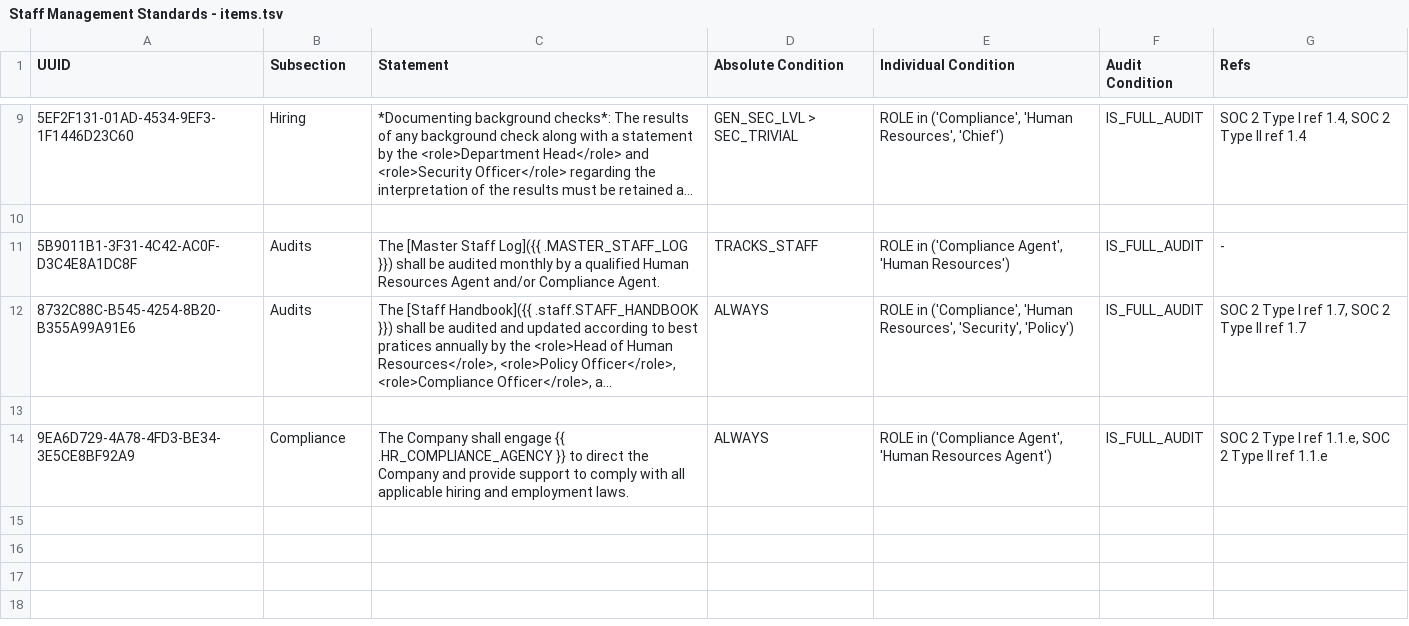
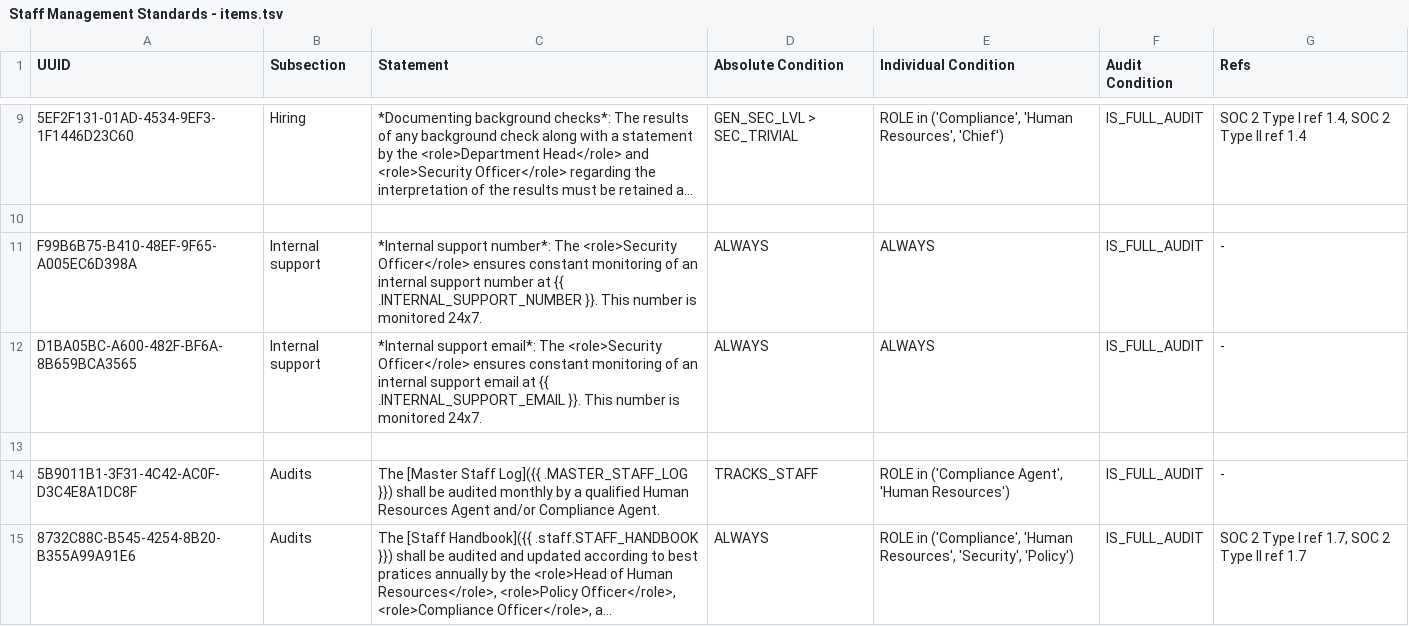
Before and after one commit to liquid-labs/policy-staff, a TSV file: policy/staff/standards/Staff Management Standards - items.tsv, drawn as a sheet; only a part is shown, gaps mark what is left out; the shorter side is filled out with more unchanged rows; long unchanged cells end in …; the diff names each change by its address in the sheet, - before the commit and + after, or states it on an @@ line.

Commit message:
hotfix: combined internal support with staff management

```diff
--- a/policy/staff/standards/Staff Management Standards - items.tsv
+++ b/policy/staff/standards/Staff Management Standards - items.tsv
+row 11: F99B6B75-B410-48EF-9F65-A005EC6D398A | Internal support | *Internal support number*: The <role>Security Officer</role> ensures constant monitoring of an internal support number at {{ .INTERNAL_SUPPORT_NUMBER }}. This number is monitored 24x7. | ALWAYS | ALWAYS | IS_FULL_AUDIT | -
+row 12: D1BA05BC-A600-482F-BF6A-8B659BCA3565 | Internal support | *Internal support email*: The <role>Security Officer</role> ensures constant monitoring of an internal support email at {{ .INTERNAL_SUPPORT_EMAIL }}. This number is monitored 24x7. | ALWAYS | ALWAYS | IS_FULL_AUDIT | -
+row 13: (empty)
```
Also changed, not shown: 1 other file.
